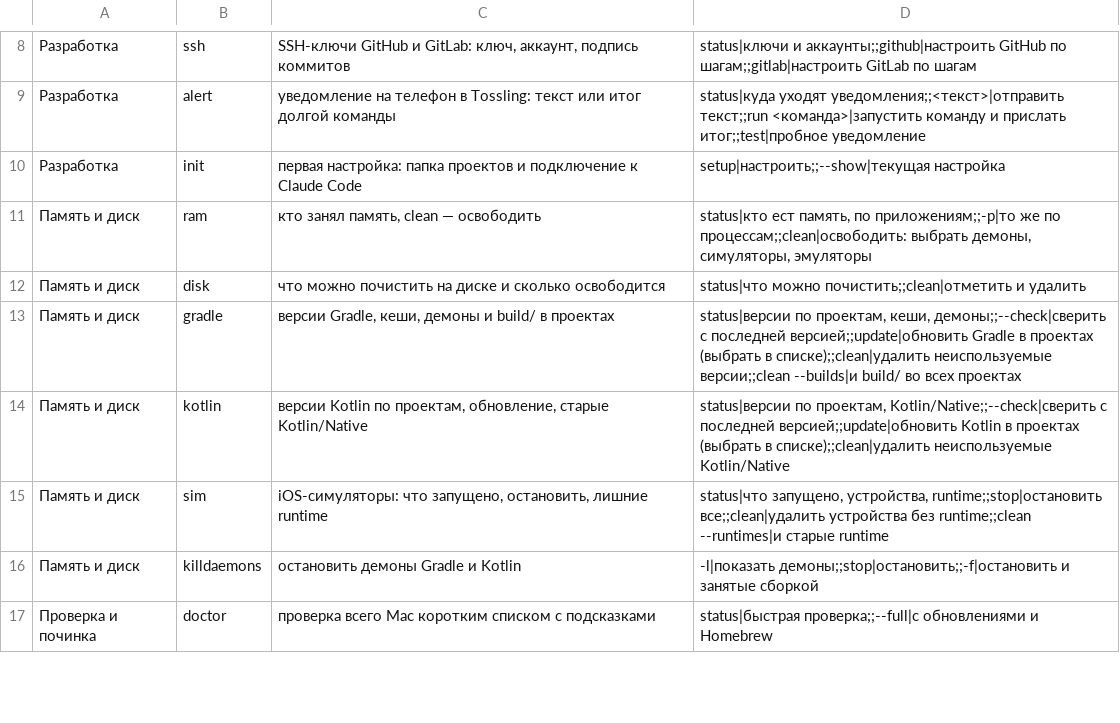
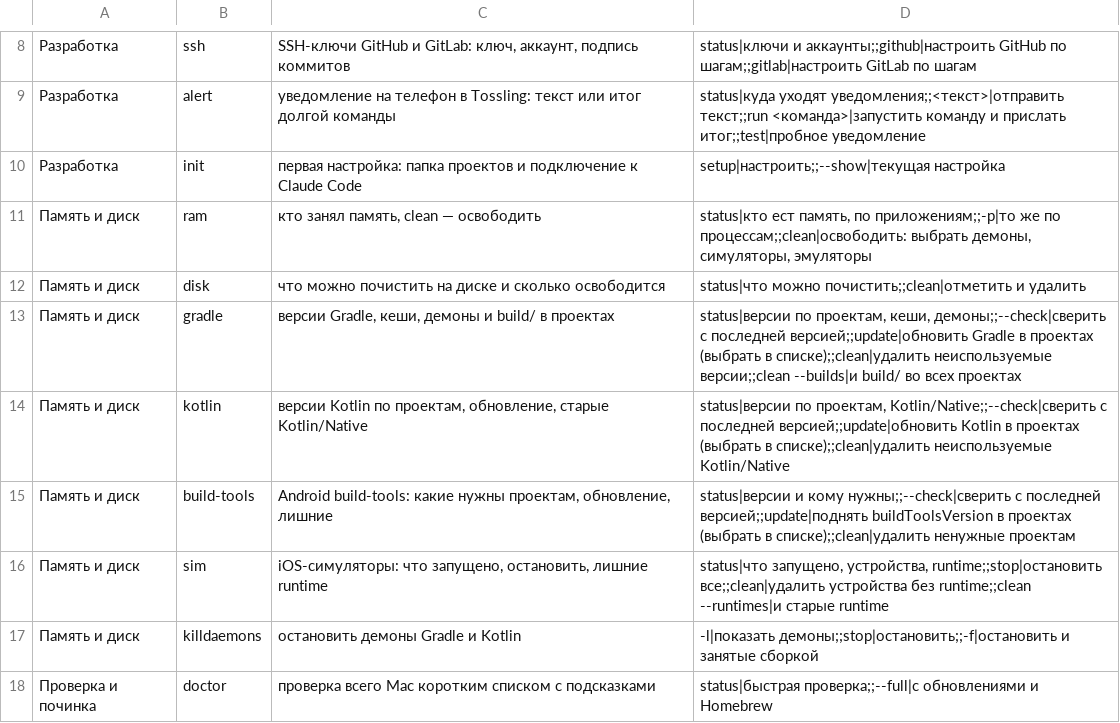
Before and after one commit to kopylovis/mnrh-utils, a TSV file: share/mnrh/commands.tsv, drawn as a sheet; only a part is shown, gaps mark what is left out.

Commit message:
mnrh build-tools: which Android build-tools projects need, update and clean
A project needs the buildToolsVersion its modules set, or the default of its AGP. The default is read from ToolsRevisionUtils in builder-<agp>.jar in the Gradle cache, so there is no version table to keep. update raises the set versions to the latest stable from Google's repository, clean removes versions no project needs and does nothing while some AGP default is unknown.

agp_of also reads id("com.android...") version in the root scripts, android_sdk() finds the SDK.

```diff
--- a/share/mnrh/commands.tsv
+++ b/share/mnrh/commands.tsv
@@ -14,2 +14,3 @@
 Память и диск	kotlin	версии Kotlin по проектам, обновление, старые Kotlin/Native	status|версии по проектам, Kotlin/Native;;--check|сверить с последней версией;;update|обновить Kotlin в проектах (выбрать в списке);;clean|удалить неиспользуемые Kotlin/Native
+Память и диск	build-tools	Android build-tools: какие нужны проектам, обновление, лишние	status|версии и кому нужны;;--check|сверить с последней версией;;update|поднять buildToolsVersion в проектах (выбрать в списке);;clean|удалить ненужные проектам
 Память и диск	sim	iOS-симуляторы: что запущено, остановить, лишние runtime	status|что запущено, устройства, runtime;;stop|остановить все;;clean|удалить устройства без runtime;;clean --runtimes|и старые runtime
```
Also changed, not shown: 4 other files.
